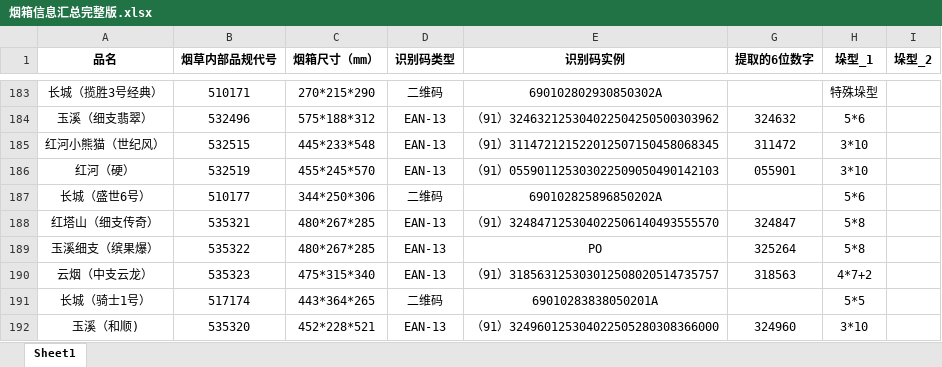
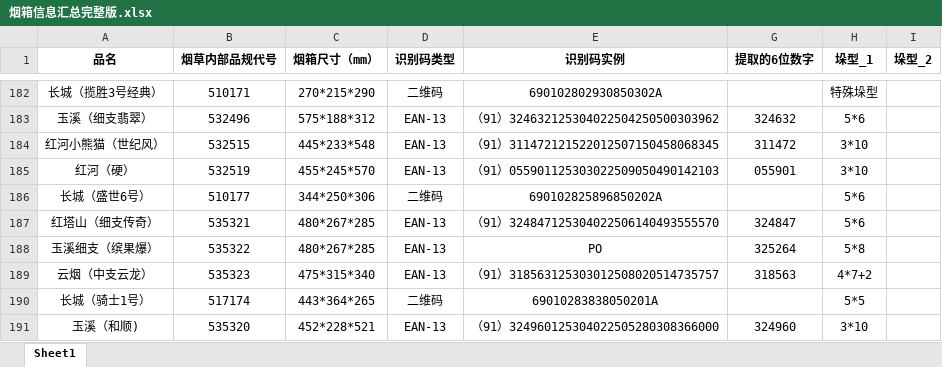
Before and after one commit to Haker0428/LeafDepot, an Excel workbook: shared/data/烟箱信息汇总完整版.xlsx, sheet Sheet1, drawn as a sheet; only a part is shown, gaps mark what is left out; values as stored, in another font and other column widths than the file's, no borders; charts and pictures not drawn; addresses are those after the commit; the diff covers the shown part only; the diff names each change by its address in the sheet, - before the commit and + after, or states it on an @@ line.

```diff
--- a/shared/data/烟箱信息汇总完整版.xlsx (sheet Sheet1)
+++ b/shared/data/烟箱信息汇总完整版.xlsx (sheet Sheet1)
-H187 (垛型_1): 5*8
+H187 (垛型_1): 5*6
```
Also changed, not shown: 1 removed row and 6 edited cells elsewhere in this sheet, charts or pictures, services/sim/lms/users_data.xlsx, 32 other files.
